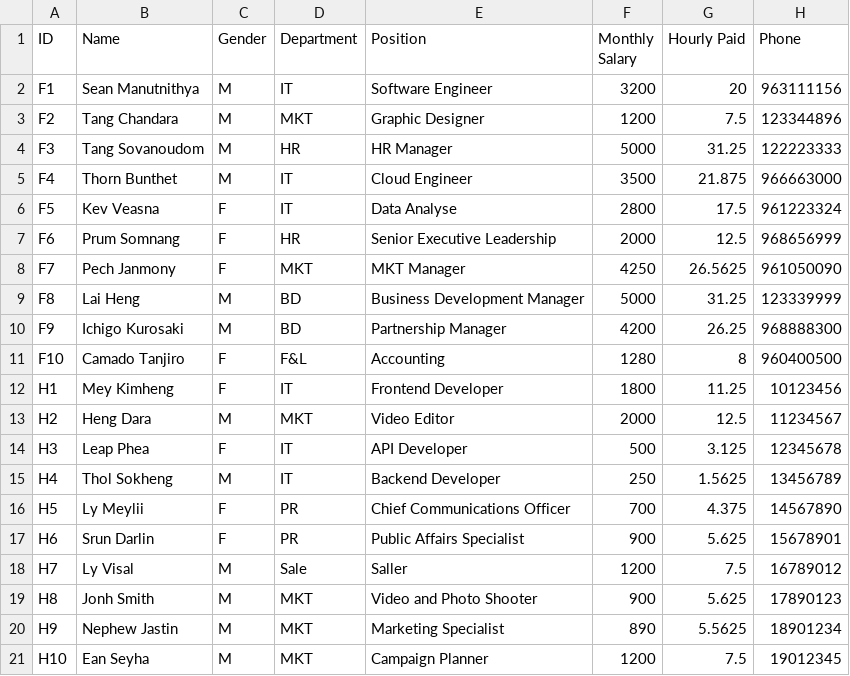
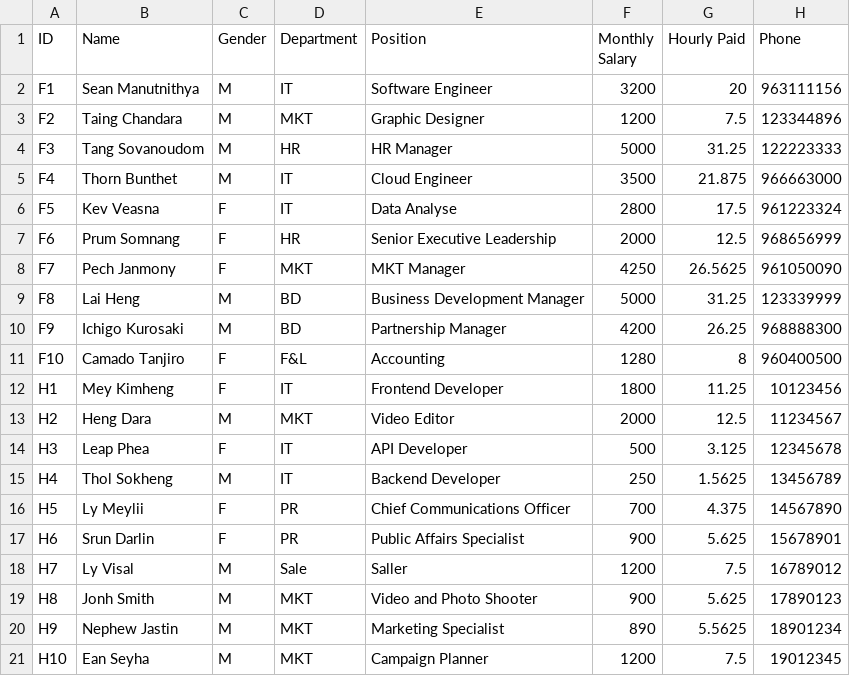
Before and after one commit to wee08/payroll_system, a CSV file: payroll_system/Data/employee_list.csv, drawn as a sheet.

Commit message:
Refactor search and attendance handling; update CSV data and remove unused files for improved code clarity and functionality

```diff
--- a/payroll_system/Data/employee_list.csv
+++ b/payroll_system/Data/employee_list.csv
@@ -2,3 +2,3 @@ ID,Name,Gender,Department,Position,Monthly Salary,Hourly Paid,Phone
 F1,Sean Manutnithya,M,IT,Software Engineer,3200,20,963111156
-F2,Tang Chandara,M,MKT,Graphic Designer,1200,7.5,123344896
+F2,Taing Chandara,M,MKT,Graphic Designer,1200,7.5,123344896
 F3,Tang Sovanoudom,M,HR,HR Manager,5000,31.25,122223333
```
Also changed, not shown: payroll_system/Data/attendance.csv, 18 other files.
